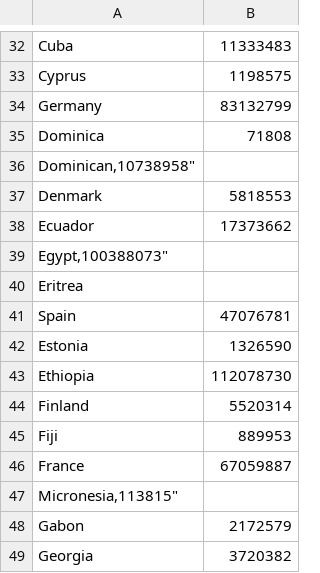
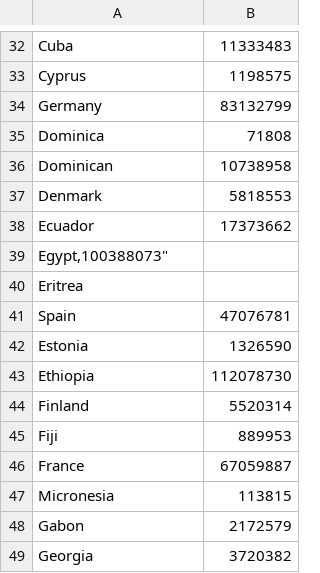
Before and after one commit to hartmanm/data, a CSV file: world_population_by_country_from_worldbank.csv, drawn as a sheet; only a part is shown, gaps mark what is left out.

Commit message:
syntax bug fixes

```diff
--- a/world_population_by_country_from_worldbank.csv
+++ b/world_population_by_country_from_worldbank.csv
@@ -35,3 +35,3 @@
 "Dominica","71808"
-"Dominican,"10738958"
+"Dominican","10738958"
 "Denmark","5818553"
@@ -46,3 +46,3 @@
 "France","67059887"
-"Micronesia,"113815"
+"Micronesia","113815"
 "Gabon","2172579"
```
